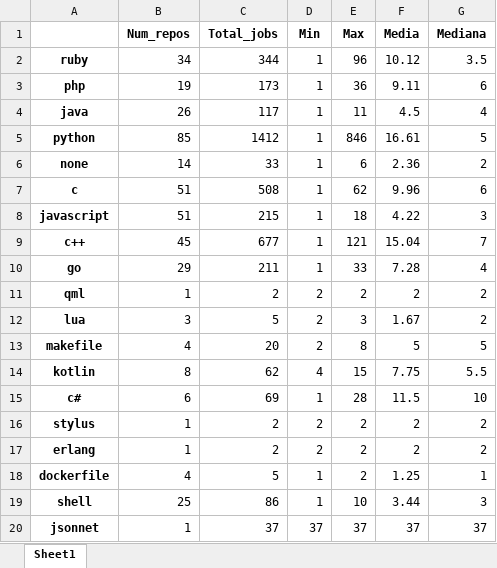
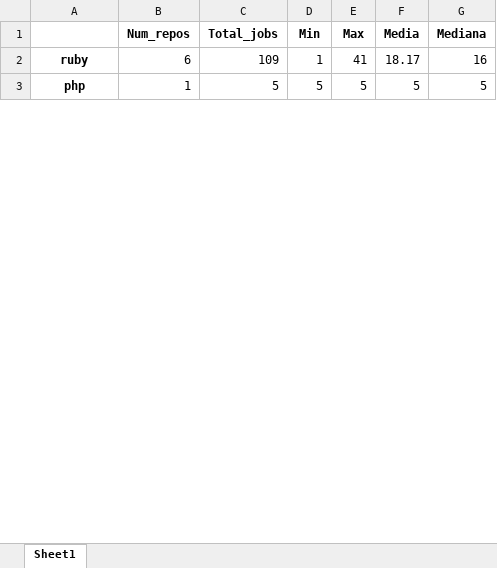
Before and after one commit to jorcontrerasp/BuscadorCIRepos, an Excel workbook: final_results/1/gitlab/gitlab_language_statistics.xlsx, sheet Sheet1, drawn as a sheet; only a part is shown; values as stored, in another font and other column widths than the file's, no borders; removed rows and columns are numbered as before the commit, all else as after; the diff covers the shown part only; the diff names each change by its address in the sheet, - before the commit and + after, or states it on an @@ line.

```diff
--- a/final_results/1/gitlab/gitlab_language_statistics.xlsx (sheet Sheet1)
+++ b/final_results/1/gitlab/gitlab_language_statistics.xlsx (sheet Sheet1)
-B2 (Num_repos): 34
+B2 (Num_repos): 6
-C2 (Total_jobs): 344
+C2 (Total_jobs): 109
-E2 (Max): 96
+E2 (Max): 41
-F2 (Media): 10.12
+F2 (Media): 18.17
-G2 (Mediana): 3.5
+G2 (Mediana): 16
-B3 (Num_repos): 19
+B3 (Num_repos): 1
-C3 (Total_jobs): 173
+C3 (Total_jobs): 5
-D3 (Min): 1
+D3 (Min): 5
-E3 (Max): 36
+E3 (Max): 5
-F3 (Media): 9.11
+F3 (Media): 5
-G3 (Mediana): 6
+G3 (Mediana): 5
-row 4: java | 26 | 117 | 1 | 11 | 4.5 | 4
-row 5: python | 85 | 1412 | 1 | 846 | 16.61 | 5
-row 6: none | 14 | 33 | 1 | 6 | 2.36 | 2
-row 7: c | 51 | 508 | 1 | 62 | 9.96 | 6
-row 8: javascript | 51 | 215 | 1 | 18 | 4.22 | 3
-row 9: c++ | 45 | 677 | 1 | 121 | 15.04 | 7
-row 10: go | 29 | 211 | 1 | 33 | 7.28 | 4
-row 11: qml | 1 | 2 | 2 | 2 | 2 | 2
-row 12: lua | 3 | 5 | 2 | 3 | 1.67 | 2
-row 13: makefile | 4 | 20 | 2 | 8 | 5 | 5
-row 14: kotlin | 8 | 62 | 4 | 15 | 7.75 | 5.5
-row 15: c# | 6 | 69 | 1 | 28 | 11.5 | 10
-row 16: stylus | 1 | 2 | 2 | 2 | 2 | 2
-row 17: erlang | 1 | 2 | 2 | 2 | 2 | 2
-row 18: dockerfile | 4 | 5 | 1 | 2 | 1.25 | 1
-row 19: shell | 25 | 86 | 1 | 10 | 3.44 | 3
-row 20: jsonnet | 1 | 37 | 37 | 37 | 37 | 37
```
Also changed, not shown: 1 added row, 32 removed rows and 1 edited cell elsewhere in this sheet, final_results/1/github/github_languages.xlsx, final_results/1/github/github_results.xlsx, 21 other files.
